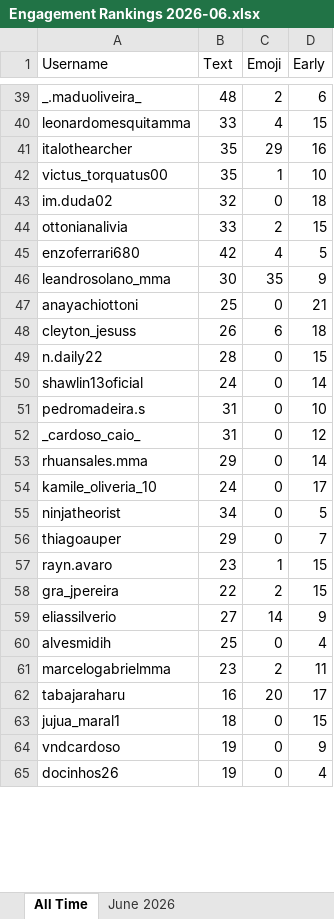
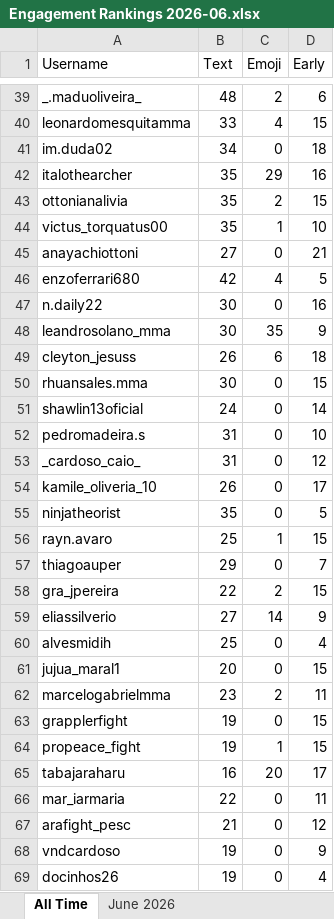
Before and after one commit to paxlucta/peace-grappler, an Excel workbook: Engagement Rankings 2026-06.xlsx, sheet All Time, drawn as a sheet; only a part is shown, gaps mark what is left out; values as stored, in another font and other column widths than the file's, no borders; removed rows and columns are numbered as before the commit, all else as after; the diff covers the shown part only; the diff names each change by its address in the sheet, - before the commit and + after, or states it on an @@ line.

```diff
--- a/Engagement Rankings 2026-06.xlsx (sheet All Time)
+++ b/Engagement Rankings 2026-06.xlsx (sheet All Time)
+row 41: im.duda02 | 34 | 0 | 18
+row 43: ottonianalivia | 35 | 2 | 15
-row 43: im.duda02 | 32 | 0 | 18
-row 44: ottonianalivia | 33 | 2 | 15
+row 45: anayachiottoni | 27 | 0 | 21
+row 47: n.daily22 | 30 | 0 | 16
-row 47: anayachiottoni | 25 | 0 | 21
-A50 (Username): n.daily22
+A50 (Username): rhuansales.mma
-B50 (Text): 28
+B50 (Text): 30
-row 53: rhuansales.mma | 29 | 0 | 14
-B54 (Text): 24
+B54 (Text): 26
-B55 (Text): 34
+B55 (Text): 35
+row 56: rayn.avaro | 25 | 1 | 15
-row 57: rayn.avaro | 23 | 1 | 15
+row 61: jujua_maral1 | 20 | 0 | 15
+row 63: grapplerfight | 19 | 0 | 15
+row 64: propeace_fight | 19 | 1 | 15
-row 63: jujua_maral1 | 18 | 0 | 15
+row 66: mar_iarmaria | 22 | 0 | 11
+row 67: arafight_pesc | 21 | 0 | 12
```
Also changed, not shown: 11 added rows, 14 removed rows and 20 edited cells elsewhere in this sheet, sheet June 2026, Engagement Rankings.xlsx, 11 other files.
